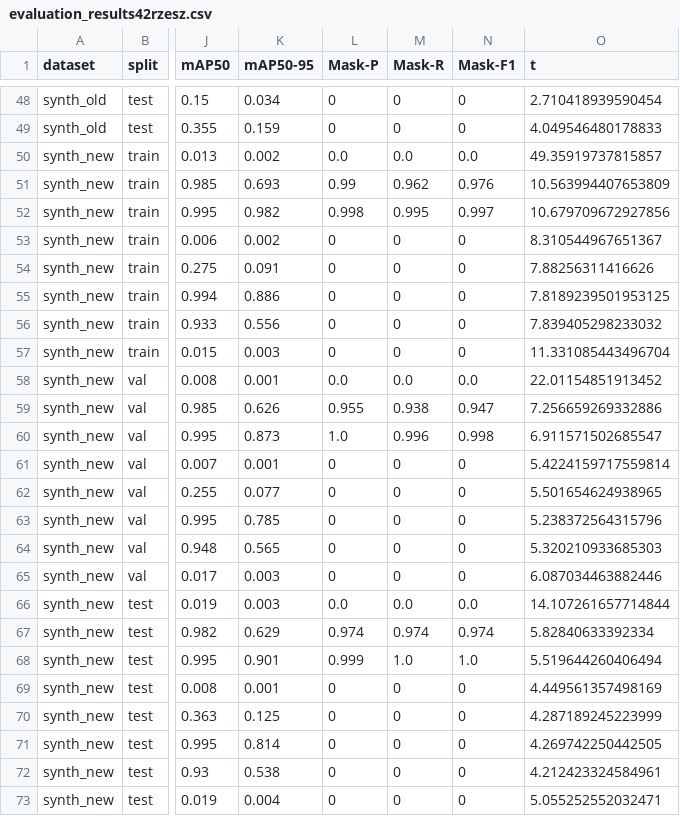
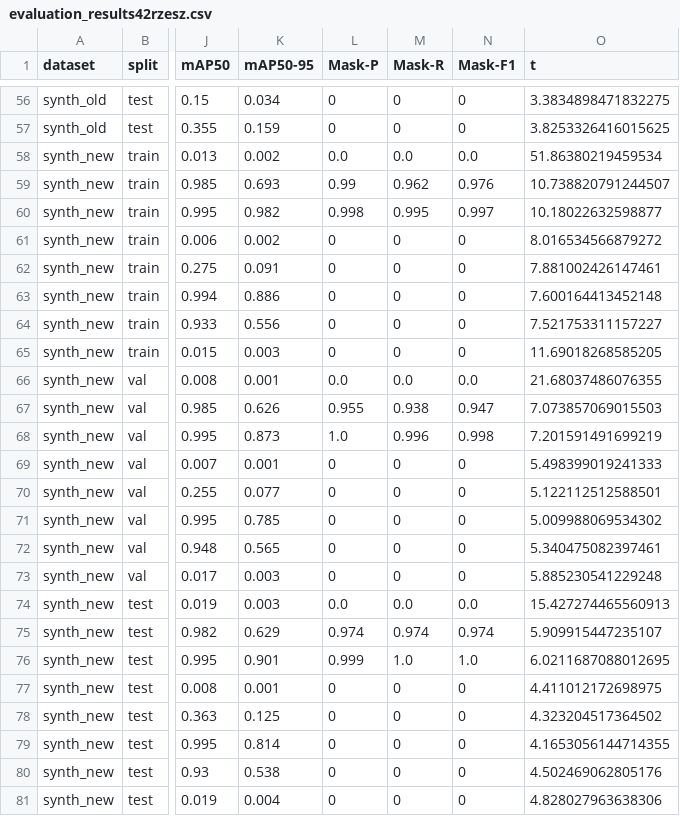
Before and after one commit to Sustainable3/modelling, a CSV file: tuning/evaluation_results42rzesz.csv, drawn as a sheet; only a part is shown, gaps mark what is left out; addresses are those after the commit; the diff covers the shown part only; the diff names each change by its address in the sheet, - before the commit and + after, or states it on an @@ line.

```diff
--- a/tuning/evaluation_results42rzesz.csv
+++ b/tuning/evaluation_results42rzesz.csv
-O56 (t): 2.710418939590454
+O56 (t): 3.3834898471832275
-O57 (t): 4.049546480178833
+O57 (t): 3.8253326416015625
-O58 (t): 49.35919737815857
+O58 (t): 51.86380219459534
-O59 (t): 10.563994407653809
+O59 (t): 10.738820791244507
-O60 (t): 10.679709672927856
+O60 (t): 10.18022632598877
-O61 (t): 8.310544967651367
+O61 (t): 8.016534566879272
-O62 (t): 7.88256311416626
+O62 (t): 7.881002426147461
-O63 (t): 7.8189239501953125
+O63 (t): 7.600164413452148
-O64 (t): 7.839405298233032
+O64 (t): 7.521753311157227
-O65 (t): 11.331085443496704
+O65 (t): 11.69018268585205
-O66 (t): 22.01154851913452
+O66 (t): 21.68037486076355
-O67 (t): 7.256659269332886
+O67 (t): 7.073857069015503
-O68 (t): 6.911571502685547
+O68 (t): 7.201591491699219
-O69 (t): 5.4224159717559814
+O69 (t): 5.498399019241333
-O70 (t): 5.501654624938965
+O70 (t): 5.122112512588501
-O71 (t): 5.238372564315796
+O71 (t): 5.009988069534302
-O72 (t): 5.320210933685303
+O72 (t): 5.340475082397461
-O73 (t): 6.087034463882446
+O73 (t): 5.885230541229248
-O74 (t): 14.107261657714844
+O74 (t): 15.427274465560913
-O75 (t): 5.82840633392334
+O75 (t): 5.909915447235107
-O76 (t): 5.519644260406494
+O76 (t): 6.0211687088012695
-O77 (t): 4.449561357498169
+O77 (t): 4.411012172698975
-O78 (t): 4.287189245223999
+O78 (t): 4.323204517364502
-O79 (t): 4.269742250442505
+O79 (t): 4.1653056144714355
-O80 (t): 4.212423324584961
+O80 (t): 4.502469062805176
-O81 (t): 5.055252552032471
+O81 (t): 4.828027963638306
```
Also changed, not shown: 8 added rows and 46 edited cells elsewhere in this file.
